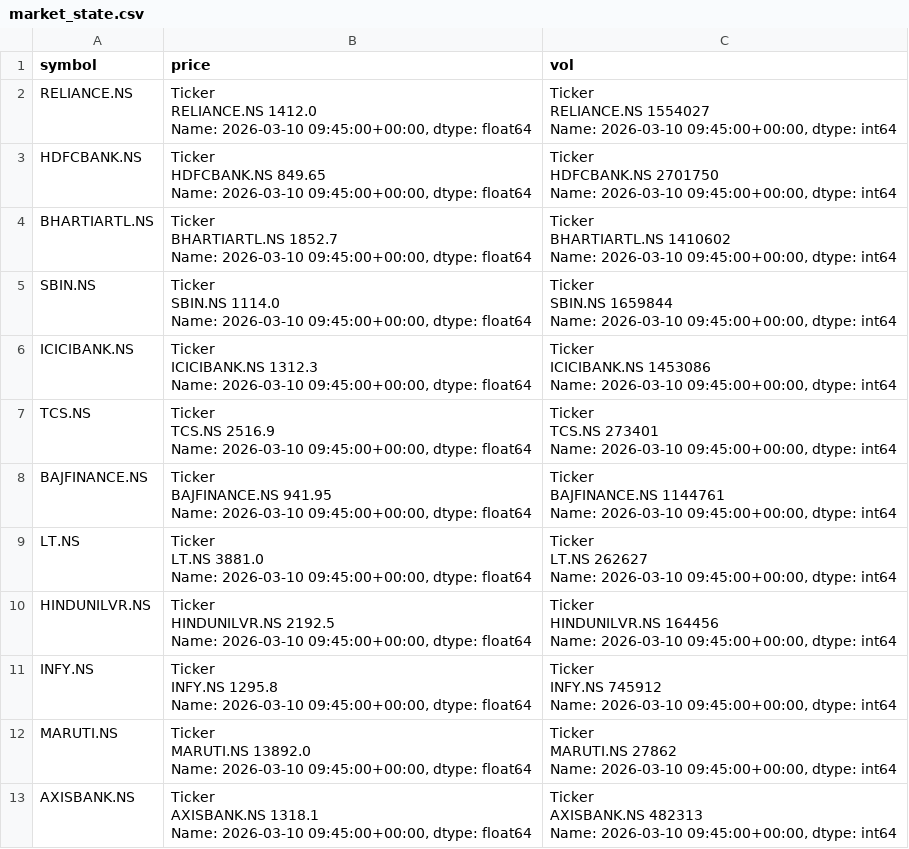
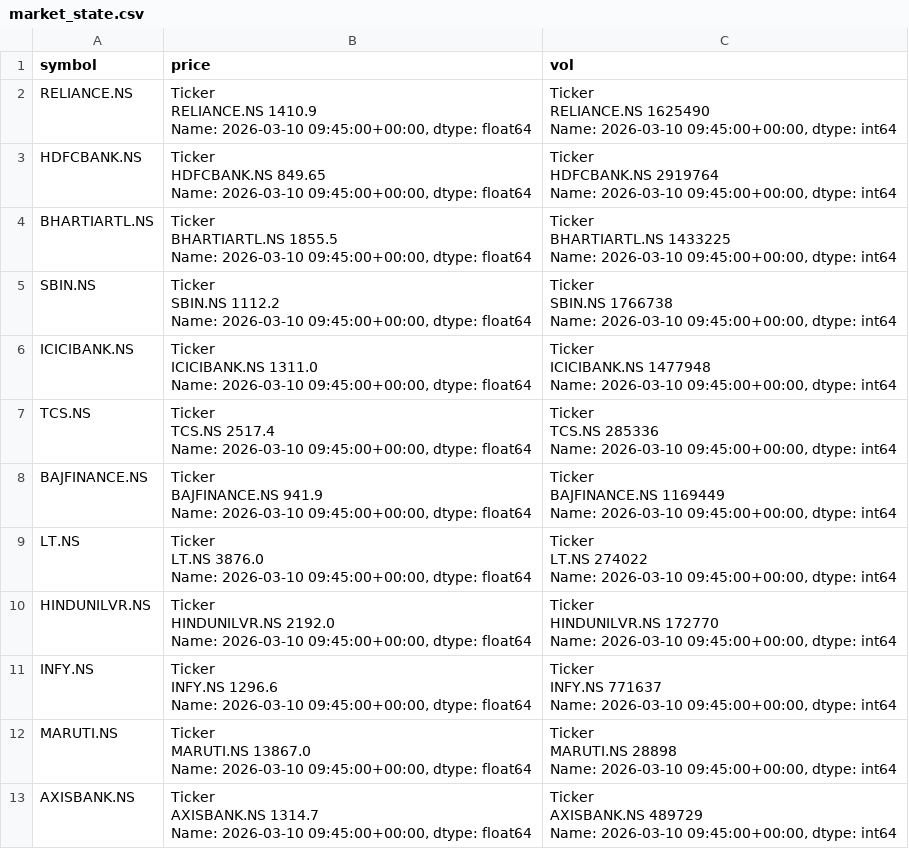
Before and after one commit to glorocky/Rocky, a CSV file: market_state.csv, drawn as a sheet.

```diff
--- a/market_state.csv
+++ b/market_state.csv
@@ -1,61 +1,61 @@
 symbol,price,vol
-RELIANCE.NS,"Ticker
-RELIANCE.NS    1412.0
-Name: 2026-03-10 09:45:00+00:00, dtype: float64","Ticker
-RELIANCE.NS    1554027
-Name: 2026-03-10 09:45:00+00:00, dtype: int64"
-HDFCBANK.NS,"Ticker
-HDFCBANK.NS    849.65
-Name: 2026-03-10 09:45:00+00:00, dtype: float64","Ticker
-HDFCBANK.NS    2701750
-Name: 2026-03-10 09:45:00+00:00, dtype: int64"
-BHARTIARTL.NS,"Ticker
-BHARTIARTL.NS    1852.7
-Name: 2026-03-10 09:45:00+00:00, dtype: float64","Ticker
-BHARTIARTL.NS    1410602
-Name: 2026-03-10 09:45:00+00:00, dtype: int64"
-SBIN.NS,"Ticker
-SBIN.NS    1114.0
-Name: 2026-03-10 09:45:00+00:00, dtype: float64","Ticker
-SBIN.NS    1659844
-Name: 2026-03-10 09:45:00+00:00, dtype: int64"
-ICICIBANK.NS,"Ticker
-ICICIBANK.NS    1312.3
-Name: 2026-03-10 09:45:00+00:00, dtype: float64","Ticker
-ICICIBANK.NS    1453086
-Name: 2026-03-10 09:45:00+00:00, dtype: int64"
-TCS.NS,"Ticker
-TCS.NS    2516.9
-Name: 2026-03-10 09:45:00+00:00, dtype: float64","Ticker
-TCS.NS    273401
-Name: 2026-03-10 09:45:00+00:00, dtype: int64"
-BAJFINANCE.NS,"Ticker
-BAJFINANCE.NS    941.95
-Name: 2026-03-10 09:45:00+00:00, dtype: float64","Ticker
-BAJFINANCE.NS    1144761
-Name: 2026-03-10 09:45:00+00:00, dtype: int64"
-LT.NS,"Ticker
-LT.NS    3881.0
-Name: 2026-03-10 09:45:00+00:00, dtype: float64","Ticker
-LT.NS    262627
-Name: 2026-03-10 09:45:00+00:00, dtype: int64"
-HINDUNILVR.NS,"Ticker
-HINDUNILVR.NS    2192.5
-Name: 2026-03-10 09:45:00+00:00, dtype: float64","Ticker
-HINDUNILVR.NS    164456
-Name: 2026-03-10 09:45:00+00:00, dtype: int64"
-INFY.NS,"Ticker
-INFY.NS    1295.8
-Name: 2026-03-10 09:45:00+00:00, dtype: float64","Ticker
-INFY.NS    745912
-Name: 2026-03-10 09:45:00+00:00, dtype: int64"
-MARUTI.NS,"Ticker
-MARUTI.NS    13892.0
-Name: 2026-03-10 09:45:00+00:00, dtype: float64","Ticker
-MARUTI.NS    27862
-Name: 2026-03-10 09:45:00+00:00, dtype: int64"
-AXISBANK.NS,"Ticker
-AXISBANK.NS    1318.1
-Name: 2026-03-10 09:45:00+00:00, dtype: float64","Ticker
-AXISBANK.NS    482313
-Name: 2026-03-10 09:45:00+00:00, dtype: int64"
+RELIANCE.NS,"Ticker
+RELIANCE.NS    1410.9
+Name: 2026-03-10 09:45:00+00:00, dtype: float64","Ticker
+RELIANCE.NS    1625490
+Name: 2026-03-10 09:45:00+00:00, dtype: int64"
+HDFCBANK.NS,"Ticker
+HDFCBANK.NS    849.65
+Name: 2026-03-10 09:45:00+00:00, dtype: float64","Ticker
+HDFCBANK.NS    2919764
+Name: 2026-03-10 09:45:00+00:00, dtype: int64"
+BHARTIARTL.NS,"Ticker
+BHARTIARTL.NS    1855.5
+Name: 2026-03-10 09:45:00+00:00, dtype: float64","Ticker
+BHARTIARTL.NS    1433225
+Name: 2026-03-10 09:45:00+00:00, dtype: int64"
+SBIN.NS,"Ticker
+SBIN.NS    1112.2
+Name: 2026-03-10 09:45:00+00:00, dtype: float64","Ticker
+SBIN.NS    1766738
+Name: 2026-03-10 09:45:00+00:00, dtype: int64"
+ICICIBANK.NS,"Ticker
+ICICIBANK.NS    1311.0
+Name: 2026-03-10 09:45:00+00:00, dtype: float64","Ticker
+ICICIBANK.NS    1477948
+Name: 2026-03-10 09:45:00+00:00, dtype: int64"
+TCS.NS,"Ticker
+TCS.NS    2517.4
+Name: 2026-03-10 09:45:00+00:00, dtype: float64","Ticker
+TCS.NS    285336
+Name: 2026-03-10 09:45:00+00:00, dtype: int64"
+BAJFINANCE.NS,"Ticker
+BAJFINANCE.NS    941.9
+Name: 2026-03-10 09:45:00+00:00, dtype: float64","Ticker
+BAJFINANCE.NS    1169449
+Name: 2026-03-10 09:45:00+00:00, dtype: int64"
+LT.NS,"Ticker
+LT.NS    3876.0
+Name: 2026-03-10 09:45:00+00:00, dtype: float64","Ticker
+LT.NS    274022
+Name: 2026-03-10 09:45:00+00:00, dtype: int64"
+HINDUNILVR.NS,"Ticker
+HINDUNILVR.NS    2192.0
+Name: 2026-03-10 09:45:00+00:00, dtype: float64","Ticker
+HINDUNILVR.NS    172770
+Name: 2026-03-10 09:45:00+00:00, dtype: int64"
+INFY.NS,"Ticker
+INFY.NS    1296.6
+Name: 2026-03-10 09:45:00+00:00, dtype: float64","Ticker
+INFY.NS    771637
+Name: 2026-03-10 09:45:00+00:00, dtype: int64"
+MARUTI.NS,"Ticker
+MARUTI.NS    13867.0
+Name: 2026-03-10 09:45:00+00:00, dtype: float64","Ticker
+MARUTI.NS    28898
+Name: 2026-03-10 09:45:00+00:00, dtype: int64"
+AXISBANK.NS,"Ticker
+AXISBANK.NS    1314.7
+Name: 2026-03-10 09:45:00+00:00, dtype: float64","Ticker
+AXISBANK.NS    489729
+Name: 2026-03-10 09:45:00+00:00, dtype: int64"
```
